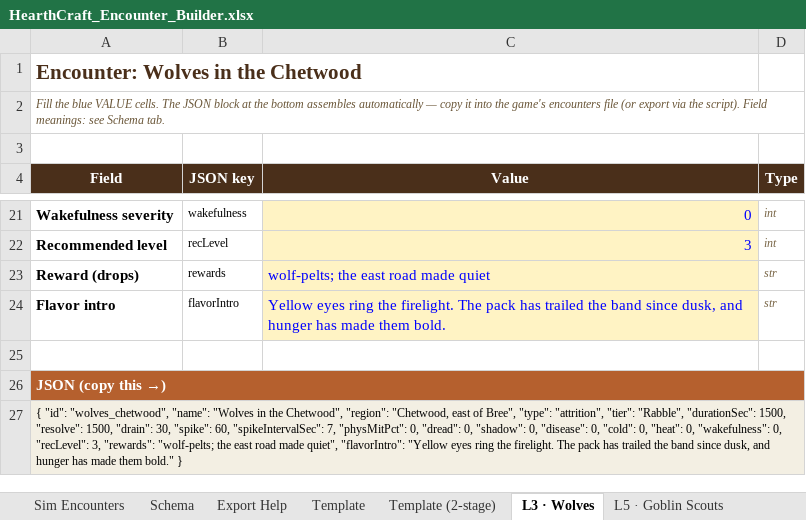
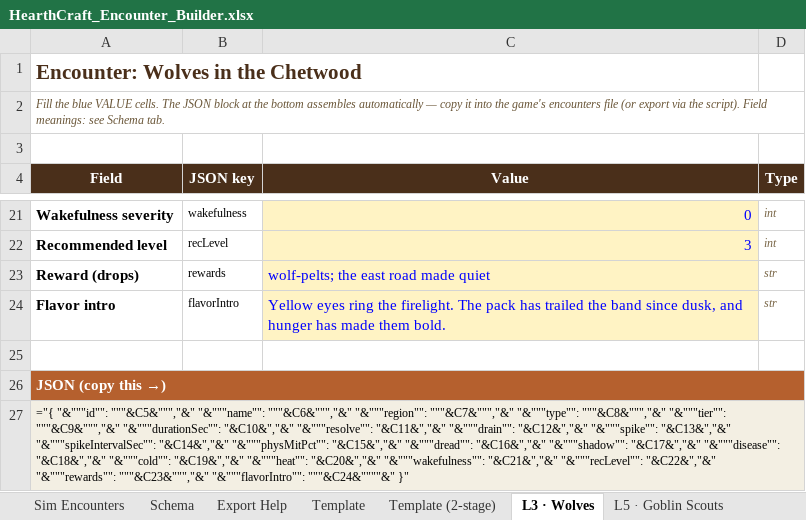
Before and after one commit to liquidcode7/HearthCraft, an Excel workbook: tools/sim/HearthCraft_Encounter_Builder.xlsx, sheet L3 · Wolves, drawn as a sheet; only a part is shown, gaps mark what is left out; values as stored, in another font and other column widths than the file's, no borders; formulas without a stored value are shown as written; the diff names each change by its address in the sheet, - before the commit and + after, or states it on an @@ line.

```diff
--- a/tools/sim/HearthCraft_Encounter_Builder.xlsx (sheet L3 · Wolves)
+++ b/tools/sim/HearthCraft_Encounter_Builder.xlsx (sheet L3 · Wolves)
-A27 (Field): { "id": "wolves_chetwood", "name": "Wolves in the Chetwood", "region": "Chetwood, east of Bree", "type": "attrition", "tier": "Rabble", "durationSec": 1500, "resolve": 1500, "drain": 30, "spike": 60, "spikeIntervalSec": 7, "physMitPct": 0, "dread": 0, "shadow": 0, "disease": 0, "cold": 0, "heat": 0, "wakefulness": 0, "recLevel": 3, "rewards": "wolf-pelts; the east road made quiet", "flavorIntro": "Yellow eyes ring the firelight. The pack has trailed the band since dusk, and hunger has made them bold." }
+A27 (Field): ="{ "&"""id"": """&C5&""","&" "&"""name"": """&C6&""","&" "&"""region"": """&C7&""","&" "&"""type"": """&C8&""","&" "&"""tier"": """&C9&""","&" "&"""durationSec"": "&C10&","&" "&"""resolve"": "&C11&","&" "&"""drain"": "&C12&","&" "&"""spike"": "&C13&","&" "&"""spikeIntervalSec"": "&C14&","&" "&"""physMitPct"": "&C15&","&" "&"""dread"": "&C16&","&" "&"""shadow"": "&C17&","&" "&"""disease"": "&C18&","&" "&"""cold"": "&C19&","&" "&"""heat"": "&C20&","&" "&"""wakefulness"": "&C21&","&" "&"""recLevel"": "&C22&","&" "&"""rewards"": """&C23&""","&" "&"""flavorIntro"": """&C24&""""&" }"
```
Also changed, not shown: sheet Sim Encounters, sheet Template, sheet L5 · Goblin Scouts, sheet L22 · Barrow-wight Lord, sheet L14 · Old Man Willow, sheet L16 · Barghest Hunt, 7 more sheets.
